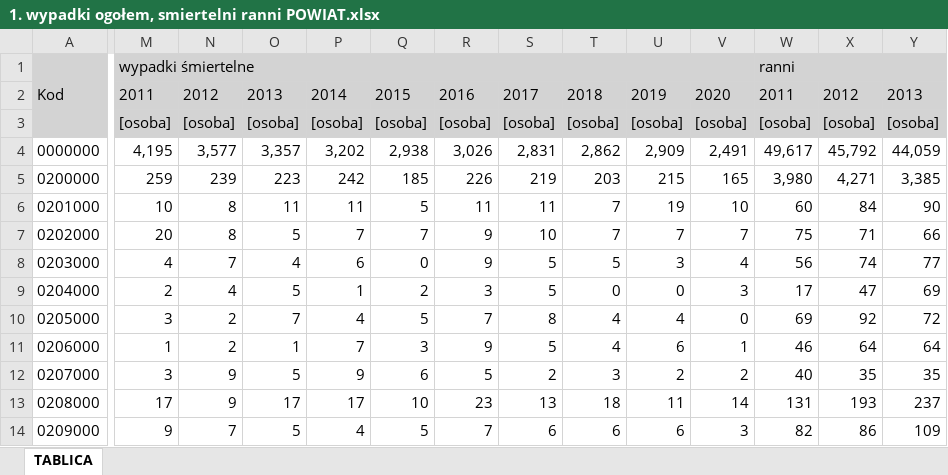
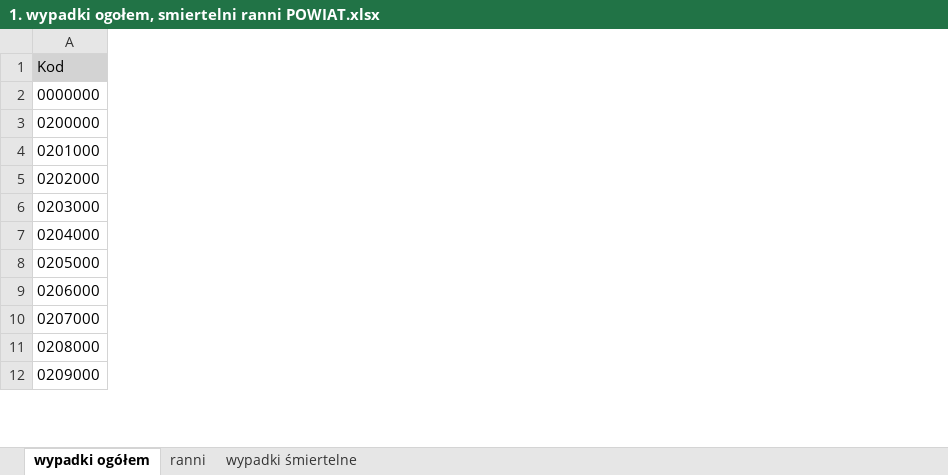
Before and after one commit to NataliaPiorkowska/AnalizaDanych, an Excel workbook: 1. wypadki ogołem, smiertelni ranni POWIAT.xlsx, sheet wypadki ogółem, drawn as a sheet; only a part is shown, gaps mark what is left out; values as stored, in another font and other column widths than the file's, no borders; removed rows and columns are numbered as before the commit, all else as after; rows hold the shown columns only; the diff covers the shown part only; the diff names each change by its address in the sheet, - before the commit and + after, or states it on an @@ line.

```diff
--- a/1. wypadki ogołem, smiertelni ranni POWIAT.xlsx (sheet wypadki ogółem)
+++ b/1. wypadki ogołem, smiertelni ranni POWIAT.xlsx (sheet wypadki ogółem)
-sheet tab: TABLICA
+sheet tab: wypadki ogółem
+sheet tab: ranni
+sheet tab: wypadki śmiertelne
-column M, row 2: 2011; rows 4-14: 4,195 | 259 | 10 | 20 | 4 | 2 | 3 | 1 | 3 | 17 | 9
-column N, row 2: 2012; rows 4-14: 3,577 | 239 | 8 | 8 | 7 | 4 | 2 | 2 | 9 | 9 | 7
-column O, row 2: 2013; rows 4-14: 3,357 | 223 | 11 | 5 | 4 | 5 | 7 | 1 | 5 | 17 | 5
-column P, row 2: 2014; rows 4-14: 3,202 | 242 | 11 | 7 | 6 | 1 | 4 | 7 | 9 | 17 | 4
-column Q, row 2: 2015; rows 4-14: 2,938 | 185 | 5 | 7 | 0 | 2 | 5 | 3 | 6 | 10 | 5
-column R, row 2: 2016; rows 4-14: 3,026 | 226 | 11 | 9 | 9 | 3 | 7 | 9 | 5 | 23 | 7
-column S, row 2: 2017; rows 4-14: 2,831 | 219 | 11 | 10 | 5 | 5 | 8 | 5 | 2 | 13 | 6
-column T, row 2: 2018; rows 4-14: 2,862 | 203 | 7 | 7 | 5 | 0 | 4 | 4 | 3 | 18 | 6
-column U, row 2: 2019; rows 4-14: 2,909 | 215 | 19 | 7 | 3 | 0 | 4 | 6 | 2 | 11 | 6
-column V, row 2: 2020; rows 4-14: 2,491 | 165 | 10 | 7 | 4 | 3 | 0 | 1 | 2 | 14 | 3
-column W, row 2: 2011; rows 4-14: 49,617 | 3,980 | 60 | 75 | 56 | 17 | 69 | 46 | 40 | 131 | 82
-column X, row 2: 2012; rows 4-14: 45,792 | 4,271 | 84 | 71 | 74 | 47 | 92 | 64 | 35 | 193 | 86
-column Y, row 2: 2013; rows 4-14: 44,059 | 3,385 | 90 | 66 | 77 | 69 | 72 | 64 | 35 | 237 | 109
-row 1: Kod | wypadki śmiertelne |  |  |  |  |  |  |  |  |  | ranni
-A1: (empty)
+A1: Kod
-row 3:  | [osoba] | [osoba] | [osoba] | [osoba] | [osoba] | [osoba] | [osoba] | [osoba] | [osoba] | [osoba] | [osoba] | [osoba] | [osoba]
```
Also changed, not shown: 7 removed columns and 1 edited cell elsewhere in this sheet, 2. wypadki ogólem z podziałem na środek transpotu WOJEWIDZTWA.xlsx, 3 wypadki ogołem z podziałem na przyczyne WOJEWODZTWA.xlsx.
